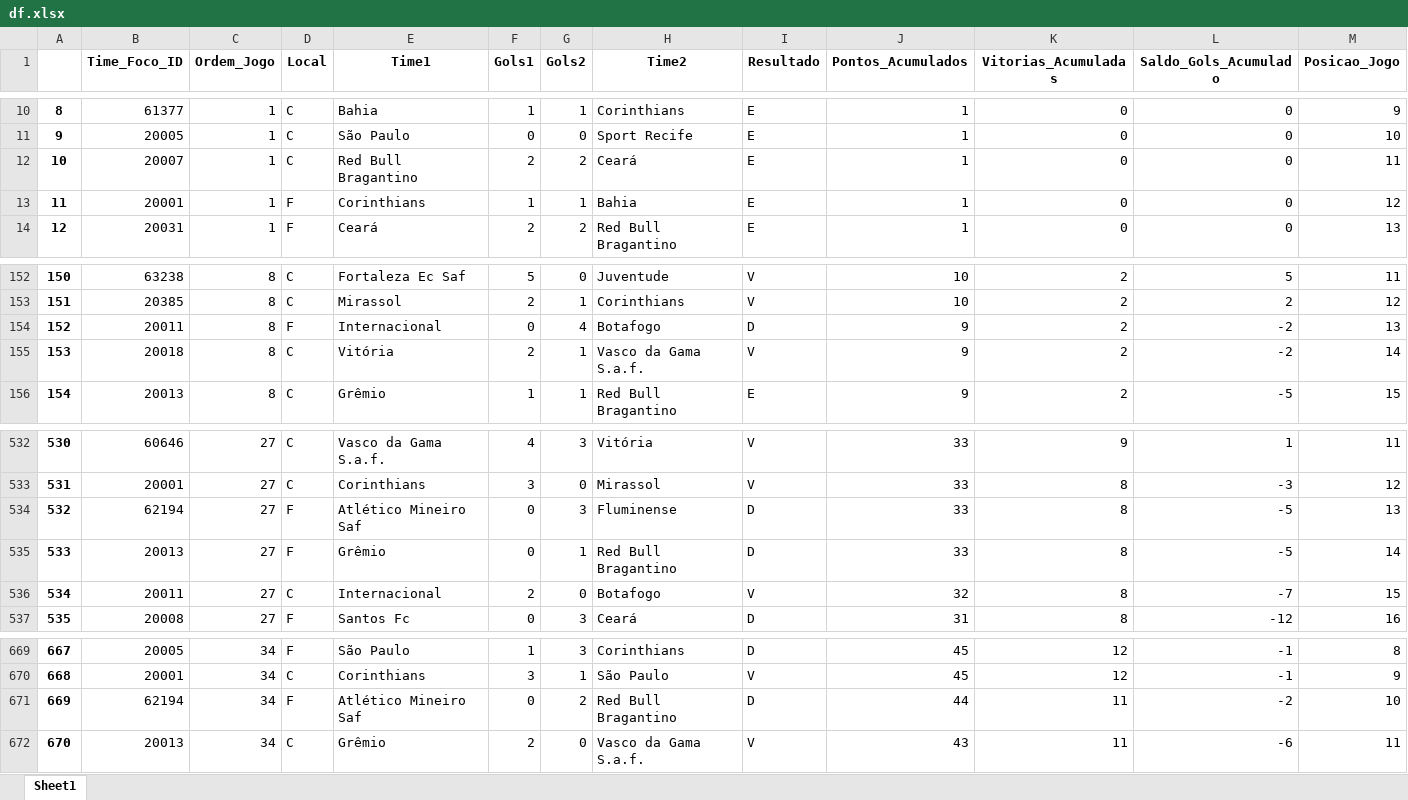
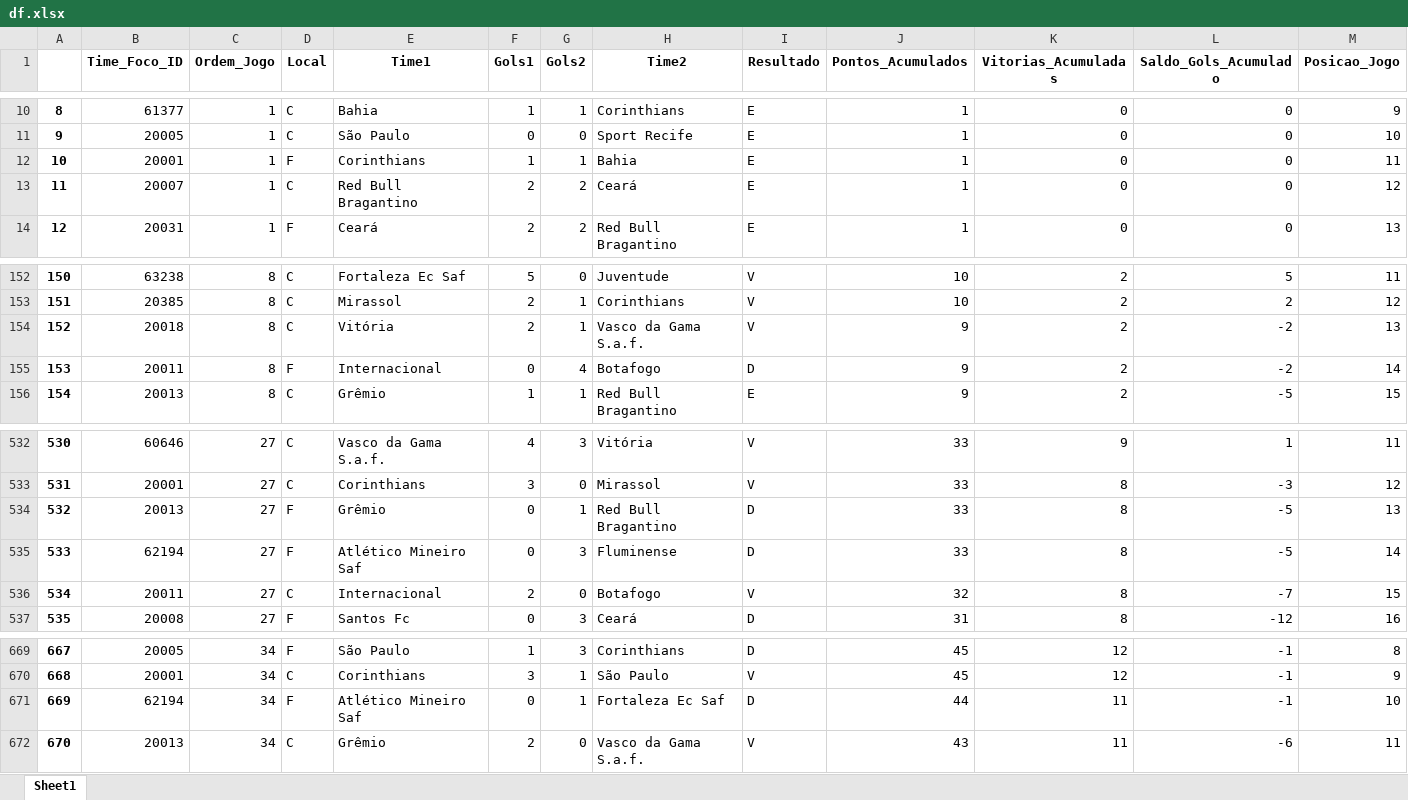
Before and after one commit to alanhassan/projeto_brasileirao, an Excel workbook: df.xlsx, sheet Sheet1, drawn as a sheet; only a part is shown, gaps mark what is left out; values as stored, in another font and other column widths than the file's, no borders; removed rows and columns are numbered as before the commit, all else as after; the diff covers the shown part only; the diff names each change by its address in the sheet, - before the commit and + after, or states it on an @@ line.

```diff
--- a/df.xlsx (sheet Sheet1)
+++ b/df.xlsx (sheet Sheet1)
-row 12: 10 | 20007 | 1 | C | Red Bull Bragantino | 2 | 2 | Ceará | E | 1 | 0 | 0 | 11
@@ column A renumbered between rows 12 and 693 @@
-M12 (Posicao_Jogo): 12
+M12 (Posicao_Jogo): 11
+row 13: 11 | 20007 | 1 | C | Red Bull Bragantino | 2 | 2 | Ceará | E | 1 | 0 | 0 | 12
-row 154: 152 | 20011 | 8 | F | Internacional | 0 | 4 | Botafogo | D | 9 | 2 | -2 | 13
-M154 (Posicao_Jogo): 14
+M154 (Posicao_Jogo): 13
+row 155: 153 | 20011 | 8 | F | Internacional | 0 | 4 | Botafogo | D | 9 | 2 | -2 | 14
-row 534: 532 | 62194 | 27 | F | Atlético Mineiro Saf | 0 | 3 | Fluminense | D | 33 | 8 | -5 | 13
-M534 (Posicao_Jogo): 14
+M534 (Posicao_Jogo): 13
+row 535: 533 | 62194 | 27 | F | Atlético Mineiro Saf | 0 | 3 | Fluminense | D | 33 | 8 | -5 | 14
-G671 (Gols2): 2
+G671 (Gols2): 1
-H671 (Time2): Red Bull Bragantino
+H671 (Time2): Fortaleza Ec Saf
-L671 (Saldo_Gols_Acumulado): -2
+L671 (Saldo_Gols_Acumulado): -1
```
Also changed, not shown: 27 added rows, 1 removed row and 17 edited cells elsewhere in this sheet, 1 other file.
